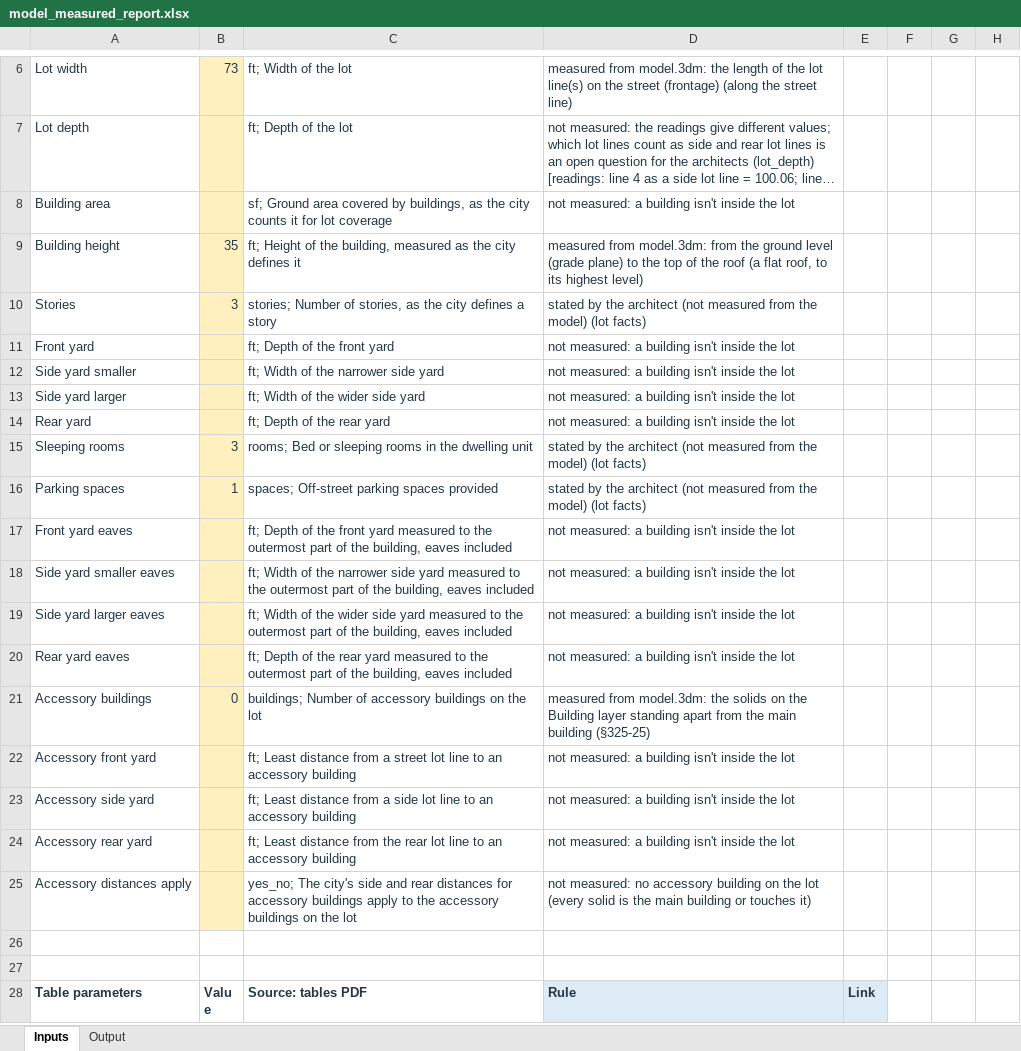
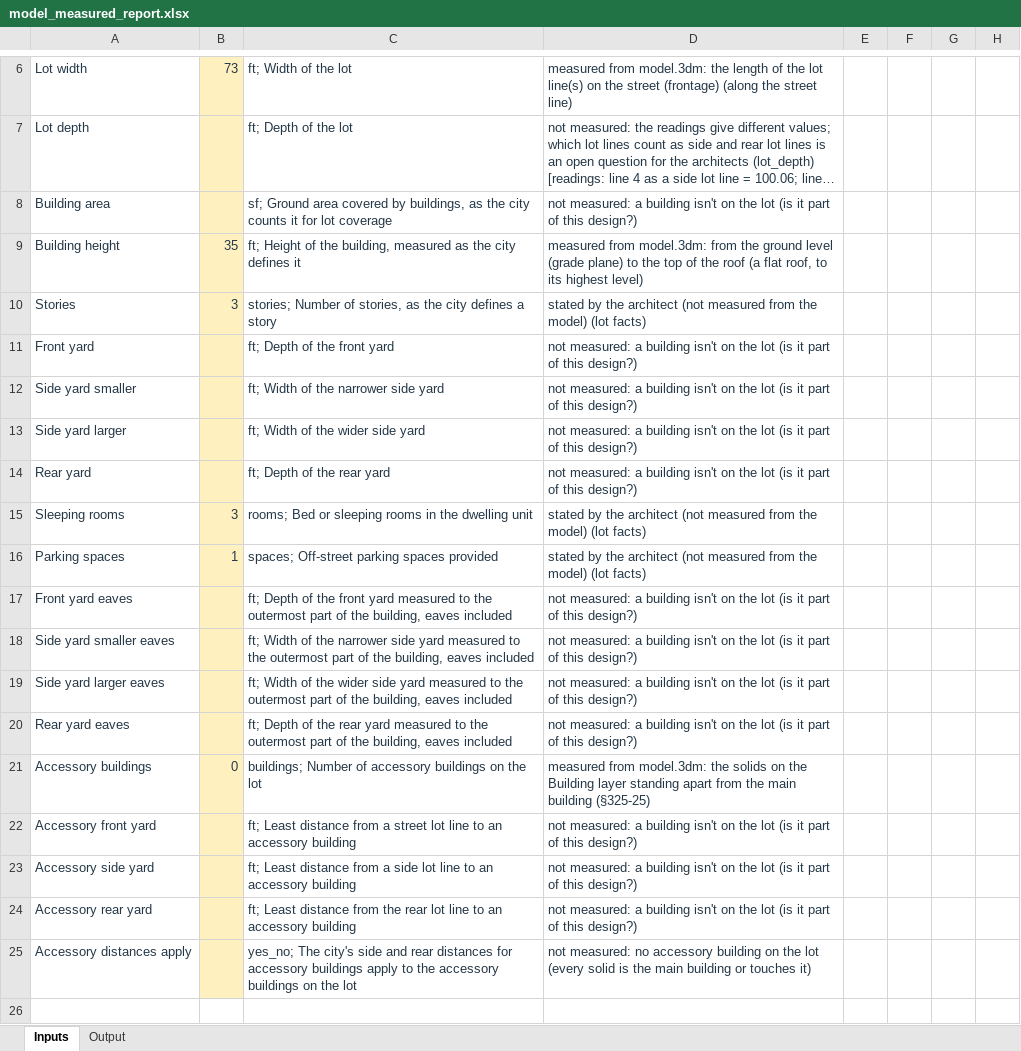
Before and after one commit to bz28/gordium, an Excel workbook: test_data/test_sites/new_york/ithaca_city/106_ithaca_rd/model_measured_report.xlsx, sheet Inputs, drawn as a sheet; only a part is shown, gaps mark what is left out; the shorter side is filled out with more unchanged rows; long unchanged cells end in …; values as stored, in another font and other column widths than the file's, no borders; the diff names each change by its address in the sheet, - before the commit and + after, or states it on an @@ line.

```diff
--- a/test_data/test_sites/new_york/ithaca_city/106_ithaca_rd/model_measured_report.xlsx (sheet Inputs)
+++ b/test_data/test_sites/new_york/ithaca_city/106_ithaca_rd/model_measured_report.xlsx (sheet Inputs)
-D8: …building isn't inside the lot
+D8: …building isn't on the lot (is it part of this design?)
-D11:D14: …building isn't inside the lot
+D11:D14: …building isn't on the lot (is it part of this design?)
-D17:D20: …building isn't inside the lot
+D17:D20: …building isn't on the lot (is it part of this design?)
-D22:D24: …building isn't inside the lot
+D22:D24: …building isn't on the lot (is it part of this design?)
```
Also changed, not shown: 9 other files.
